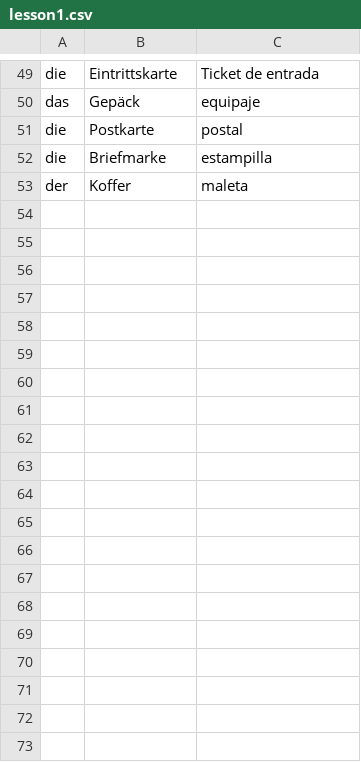
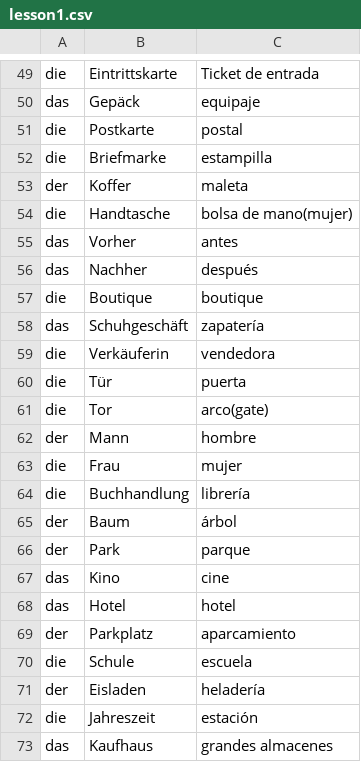
Before and after one commit to Adrian-Garcia/LangLehrer, a CSV file: data/lesson1.csv, drawn as a sheet; only a part is shown, gaps mark what is left out; the diff covers the shown part only.

```diff
--- a/data/lesson1.csv
+++ b/data/lesson1.csv
@@ -53 +53,21 @@ die,Briefmarke,estampilla
 der,Koffer,maleta
+die,Handtasche,bolsa de mano(mujer)
+das,Vorher,antes
+das,Nachher,después
+die,Boutique,boutique
+das,Schuhgeschäft,zapatería
+die,Verkäuferin,vendedora
+die,Tür,puerta
+die,Tor,arco(gate)
+der,Mann,hombre
+die,Frau,mujer
+die,Buchhandlung,librería
+der,Baum,árbol
+der,Park,parque
+das,Kino,cine
+das,Hotel,hotel
+der,Parkplatz,aparcamiento
+die,Schule,escuela
+der,Eisladen,heladería
+die,Jahreszeit,estación
+das,Kaufhaus,grandes almacenes
```
Also changed, not shown: 13 added rows elsewhere in this file, 7 other files.
